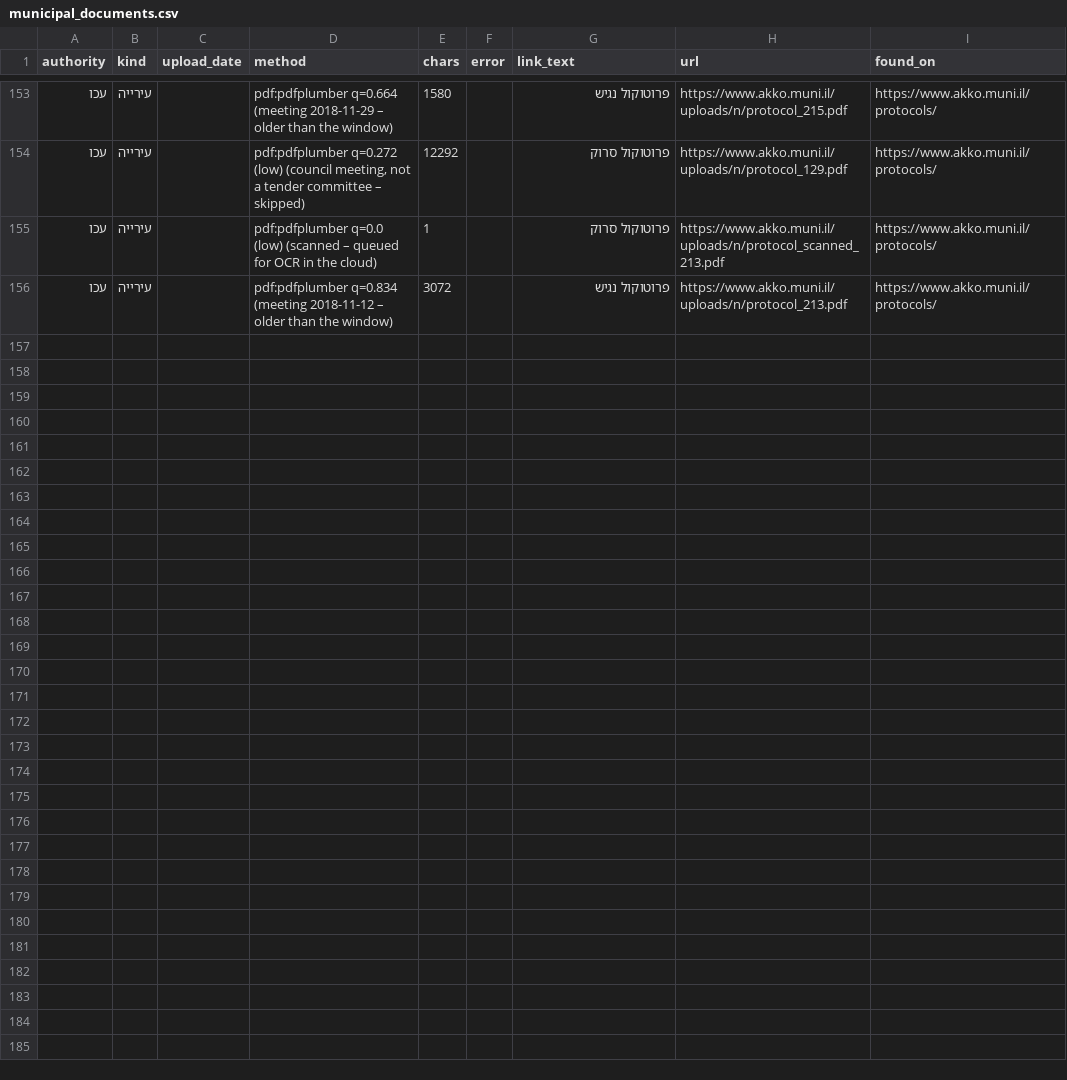
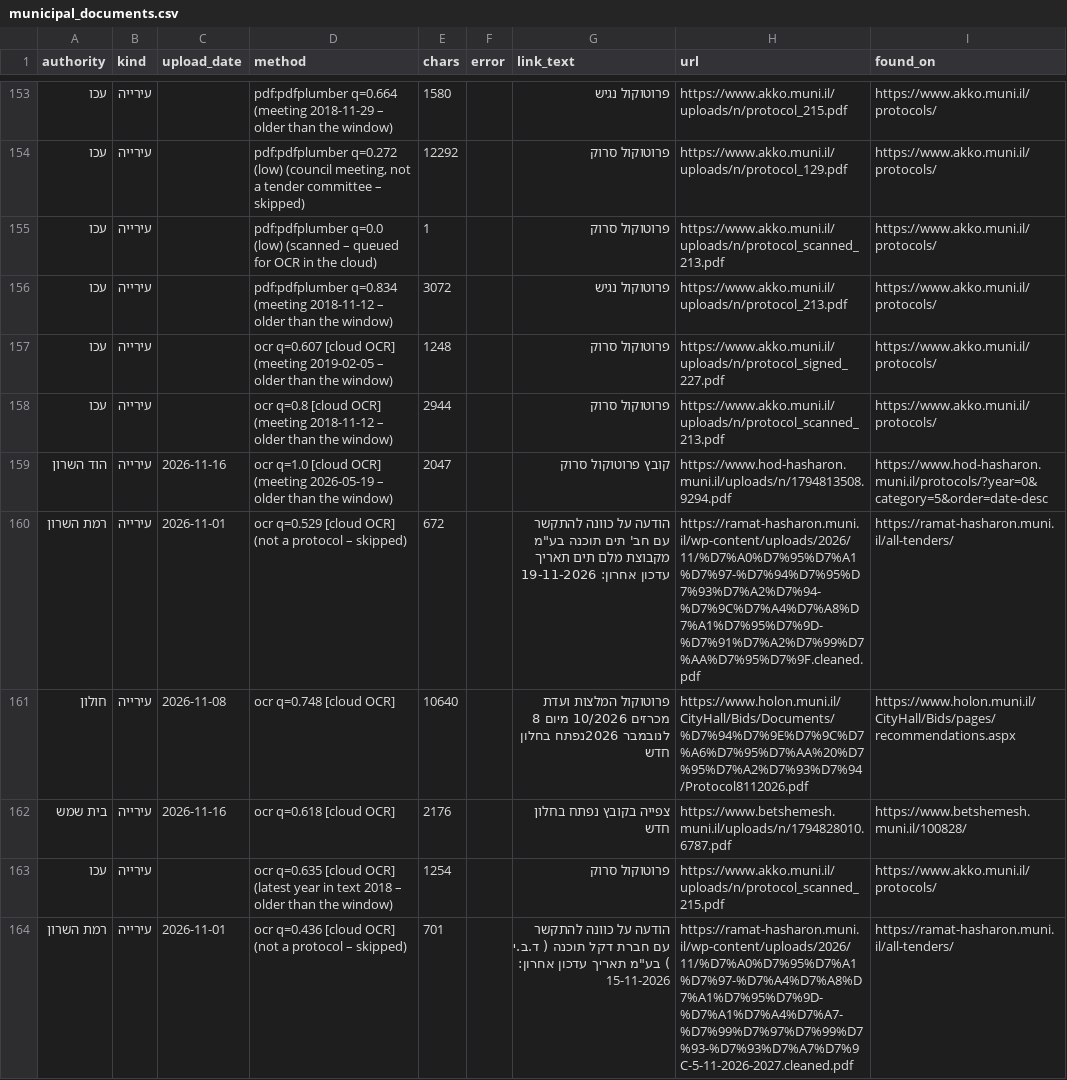
Before and after one commit to AvivRosario/rosario-feeds-data, a CSV file: data/latest/municipal_documents.csv, drawn as a sheet; only a part is shown, gaps mark what is left out; the diff covers the shown part only.

```diff
--- a/data/latest/municipal_documents.csv
+++ b/data/latest/municipal_documents.csv
@@ -156 +156,9 @@
 עכו,עירייה,,pdf:pdfplumber q=0.834 (meeting 2018-11-12 – older than the window),3072,,פרוטוקול נגיש,https://www.akko.muni.il/uploads/n/protocol_213.pdf,https://www.akko.muni.il/protocols/
+עכו,עירייה,,ocr q=0.607 [cloud OCR] (meeting 2019-02-05 – older than the window),1248,,פרוטוקול סרוק,https://www.akko.muni.il/uploads/n/protocol_signed_227.pdf,https://www.akko.muni.il/protocols/
+עכו,עירייה,,ocr q=0.8 [cloud OCR] (meeting 2018-11-12 – older than the window),2944,,פרוטוקול סרוק,https://www.akko.muni.il/uploads/n/protocol_scanned_213.pdf,https://www.akko.muni.il/protocols/
+הוד השרון,עירייה,2026-11-16,ocr q=1.0 [cloud OCR] (meeting 2026-05-19 – older than the window),2047,,קובץ פרוטוקול סרוק,https://www.hod-hasharon.muni.il/uploads/n/1794813508.9294.pdf,https://www.hod-hasharon.muni.il/protocols/?year=0&category=5&order=date-desc
+רמת השרון,עירייה,2026-11-01,ocr q=0.529 [cloud OCR] (not a protocol – skipped),672,,"הודעה על כוונה להתקשר עם חב' תים תוכנה בע""מ מקבוצת מלם תים תאריך עדכון אחרון: 19-11-2026",https://ramat-hasharon.muni.il/wp-content/uploads/2026/11/%D7%A0%D7%95%D7%A1%D7%97-%D7%94%D7%95%D7%93%D7%A2%D7%94-%D7%9C%D7%A4%D7%A8%D7%A1%D7%95%D7%9D-%D7%91%D7%A2%D7%99%D7%AA%D7%95%D7%9F.cleaned.pdf,https://ramat-hasharon.muni.il/all-tenders/
+חולון,עירייה,2026-11-08,ocr q=0.748 [cloud OCR],10640,,פרוטוקול המלצות ועדת מכרזים 10/2026 מיום 8 לנובמבר 2026נפתח בחלון חדש,https://www.holon.muni.il/CityHall/Bids/Documents/%D7%94%D7%9E%D7%9C%D7%A6%D7%95%D7%AA%20%D7%95%D7%A2%D7%93%D7%94/Protocol8112026.pdf,https://www.holon.muni.il/CityHall/Bids/pages/recommendations.aspx
+בית שמש,עירייה,2026-11-16,ocr q=0.618 [cloud OCR],2176,,צפייה בקובץ נפתח בחלון חדש,https://www.betshemesh.muni.il/uploads/n/1794828010.6787.pdf,https://www.betshemesh.muni.il/100828/
+עכו,עירייה,,ocr q=0.635 [cloud OCR] (latest year in text 2018 – older than the window),1254,,פרוטוקול סרוק,https://www.akko.muni.il/uploads/n/protocol_scanned_215.pdf,https://www.akko.muni.il/protocols/
+רמת השרון,עירייה,2026-11-01,ocr q=0.436 [cloud OCR] (not a protocol – skipped),701,,"הודעה על כוונה להתקשר עם חברת דקל תוכנה ( ד.ב.י ) בע""מ תאריך עדכון אחרון: 15-11-2026",https://ramat-hasharon.muni.il/wp-content/uploads/2026/11/%D7%A0%D7%95%D7%A1%D7%97-%D7%A4%D7%A8%D7%A1%D7%95%D7%9D-%D7%A1%D7%A4%D7%A7-%D7%99%D7%97%D7%99%D7%93-%D7%93%D7%A7%D7%9C-5-11-2026-2027.cleaned.pdf,https://ramat-hasharon.muni.il/all-tenders/
```
Also changed, not shown: 8 added rows elsewhere in this file, data/latest/municipal_report.csv, 2 other files.
